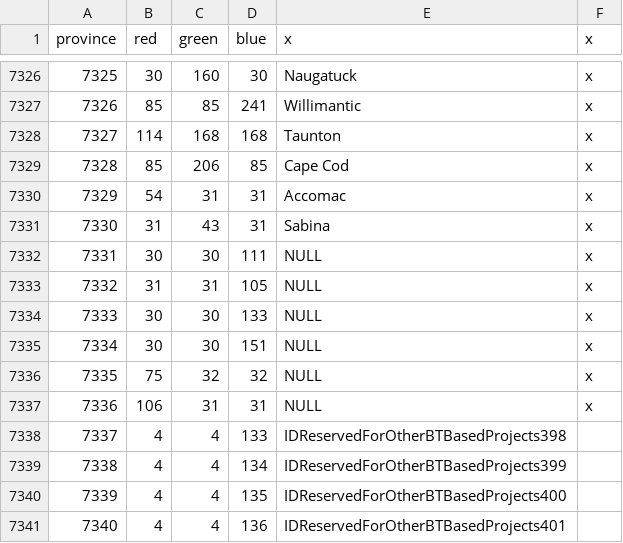
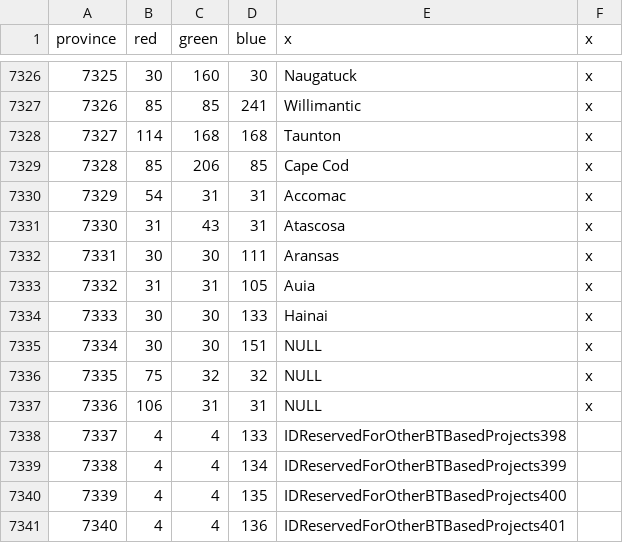
Before and after one commit to neothiamin/bt-american-province-expansion, a CSV file: map/definition.csv, drawn as a sheet; only a part is shown, gaps mark what is left out.

Commit message:
A few new drafted provinces

```diff
--- a/map/definition.csv
+++ b/map/definition.csv
@@ -7330,6 +7330,6 @@ province;red;green;blue;x;x
 7329;54;31;31;Accomac;x
-7330;31;43;31;Sabina;x
-7331;30;30;111;NULL;x
-7332;31;31;105;NULL;x
-7333;30;30;133;NULL;x
+7330;31;43;31;Atascosa;x
+7331;30;30;111;Aransas;x
+7332;31;31;105;Auia;x
+7333;30;30;133;Hainai;x
 7334;30;30;151;NULL;x
```
Also changed, not shown: 1 other file.
